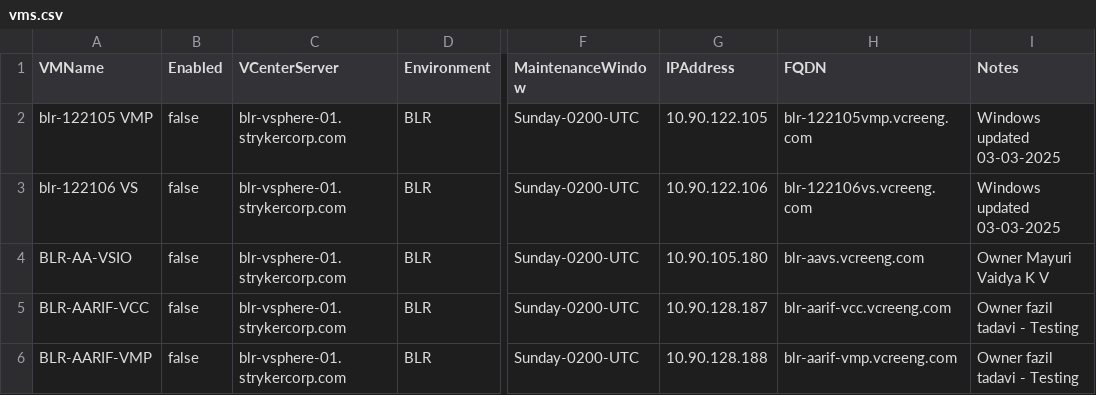
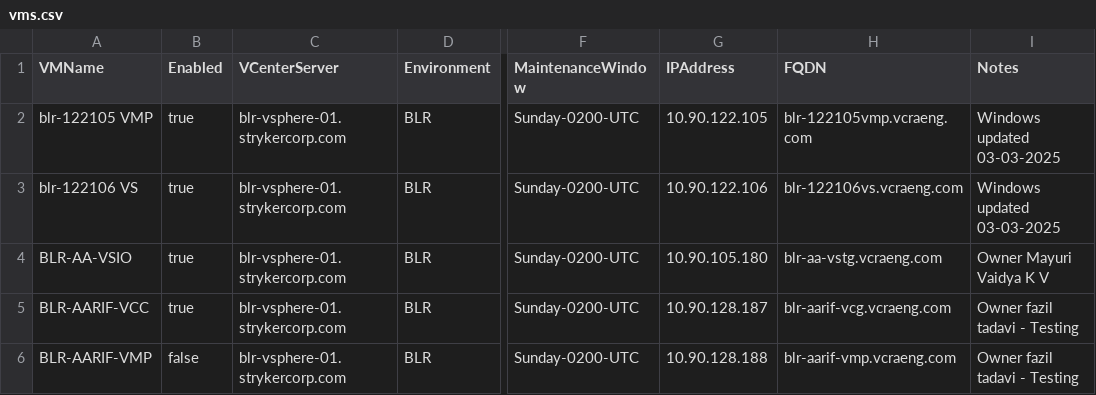
Before and after one commit to Kiruthika-syk/Windows-Patch-Automation-Framework, a CSV file: config/vms.csv, drawn as a sheet; only a part is shown, gaps mark what is left out; the diff names each change by its address in the sheet, - before the commit and + after, or states it on an @@ line.

Commit message:
Enable four BLR VMs for parallel patching and add execute script.
Raise throttle limit to four workers, update inventory FQDNs, and add execute_patch.sh for cred-backed fleet runs.

```diff
--- a/config/vms.csv
+++ b/config/vms.csv
-B2:B5 (Enabled): false
+B2:B5 (Enabled): true
-H2 (FQDN): blr-122105vmp.vcreeng.com
+H2 (FQDN): blr-122105vmp.vcraeng.com
-H3 (FQDN): blr-122106vs.vcreeng.com
+H3 (FQDN): blr-122106vs.vcraeng.com
-H4 (FQDN): blr-aavs.vcreeng.com
+H4 (FQDN): blr-aa-vstg.vcraeng.com
-H5 (FQDN): blr-aarif-vcc.vcreeng.com
+H5 (FQDN): blr-aarif-vcg.vcraeng.com
-H6 (FQDN): blr-aarif-vmp.vcreeng.com
+H6 (FQDN): blr-aarif-vmp.vcraeng.com
```
Also changed, not shown: 2 other files.
